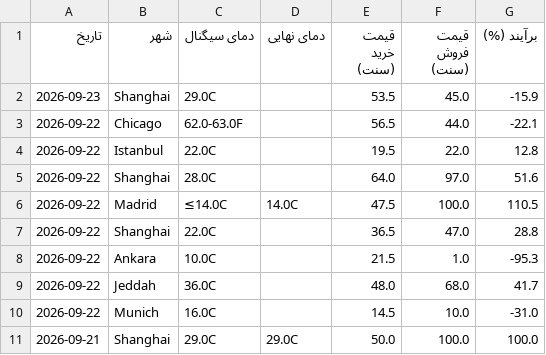
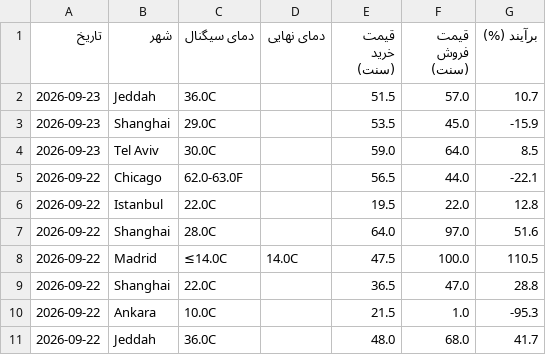
Before and after one commit to ericlamar008/weatherbot, a CSV file: data/lock_history.csv, drawn as a sheet; only a part is shown; the shorter side is filled out with more unchanged rows; the diff names each change by its address in the sheet, - before the commit and + after, or states it on an @@ line.

```diff
--- a/data/lock_history.csv
+++ b/data/lock_history.csv
+row 2: 2026-09-23 | Jeddah | 36.0C |  | 51.5 | 57.0 | 10.7
+row 4: 2026-09-23 | Tel Aviv | 30.0C |  | 59.0 | 64.0 | 8.5
```
Also changed, not shown: 1 other file.
